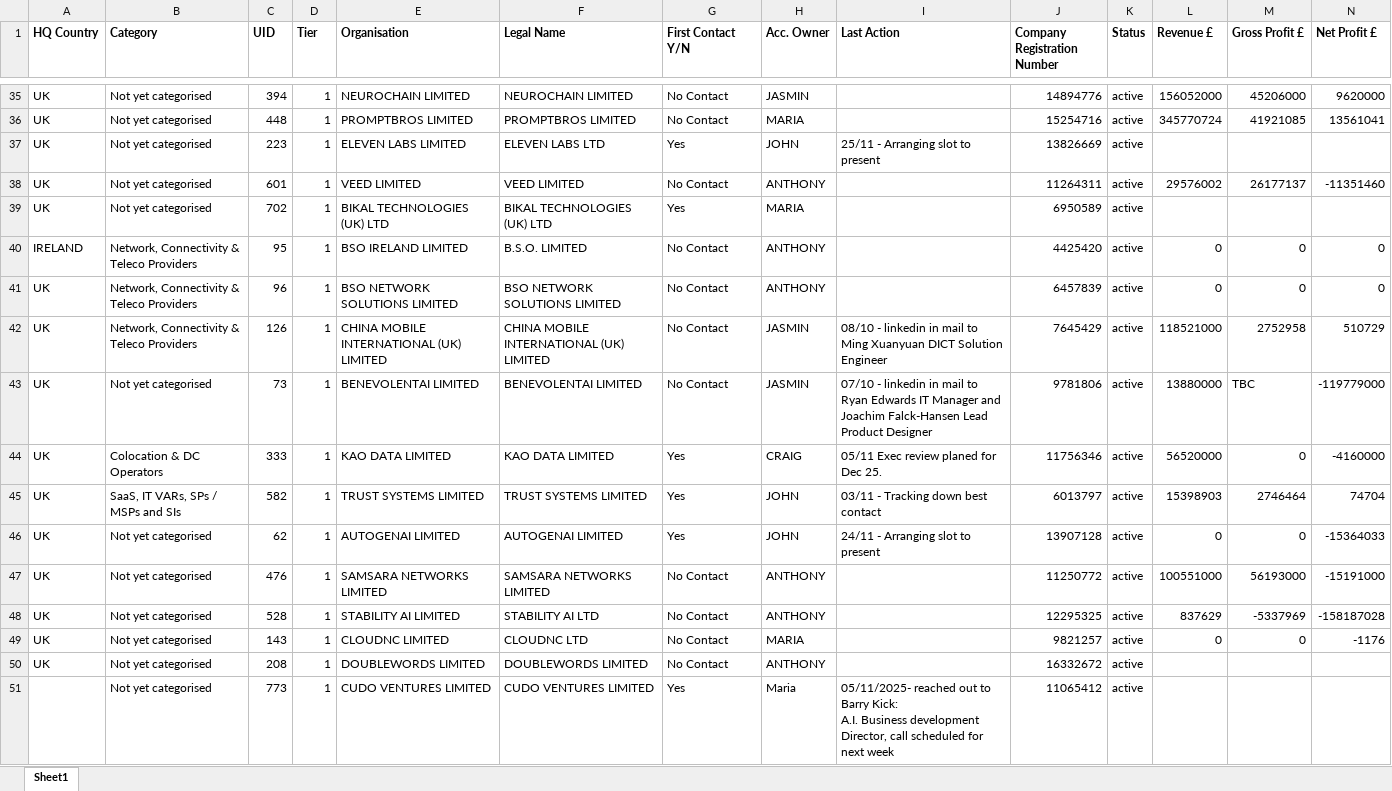
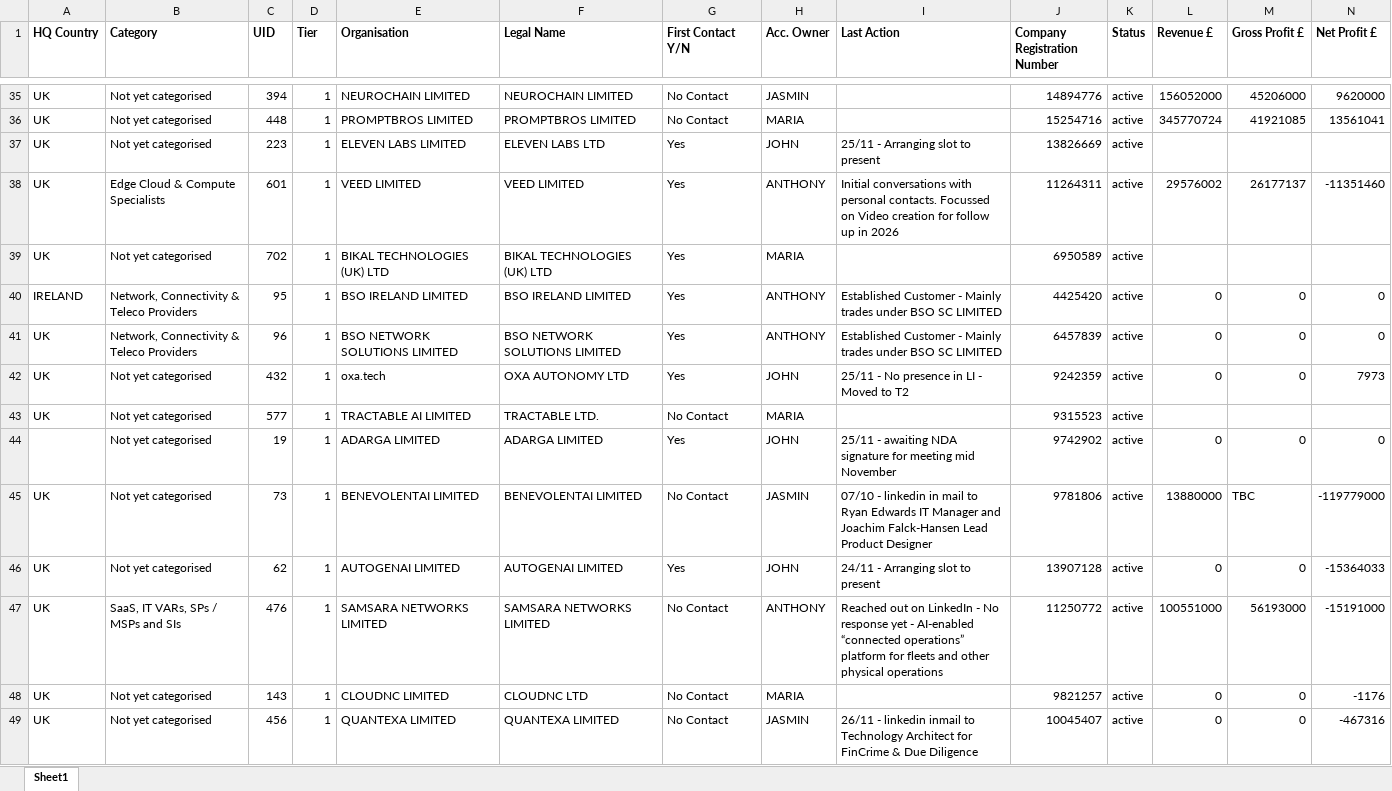
Before and after one commit to jcmariani1199-dot/NokiaPortal-Secure-V4, an Excel workbook: attached_assets/Portal_Data_Latest_1763559925774.xlsx, sheet Sheet1, drawn as a sheet; only a part is shown, gaps mark what is left out; the shorter side is filled out with more unchanged rows; values as stored, in another font and other column widths than the file's, no borders; removed rows and columns are numbered as before the commit, all else as after; rows hold the shown columns only; the diff covers the shown part only; the diff names each change by its address in the sheet, - before the commit and + after, or states it on an @@ line.

Commit message:
Automated portal data update on 12/02/2025 14:56:26

```diff
--- a/attached_assets/Portal_Data_Latest_1763559925774.xlsx (sheet Sheet1)
+++ b/attached_assets/Portal_Data_Latest_1763559925774.xlsx (sheet Sheet1)
-B38 (Category): Not yet categorised
+B38 (Category): Edge Cloud & Compute Specialists
-G38 (First Contact Y/N): No Contact
+G38 (First Contact Y/N): Yes
-I38 (Last Action): (empty)
+I38 (Last Action): Initial conversations with personal contacts. Focussed on Video creation for follow up in 2026
-F40 (Legal Name): B.S.O. LIMITED
+F40 (Legal Name): BSO IRELAND LIMITED
-G40:G41 (First Contact Y/N): No Contact
+G40:G41 (First Contact Y/N): Yes
-I40:I41 (Last Action): (empty)
+I40:I41 (Last Action): Established Customer - Mainly trades under BSO SC LIMITED
@@ row 42 moved to row 30: UK @@
@@ row 13 moved to row 42: UK @@
@@ row 64 moved to row 43: UK @@
@@ row 18 moved to row 44: Not yet categorised @@
-row 44: UK | Colocation & DC Operators | 333 | 1 | KAO DATA LIMITED | KAO DATA LIMITED | Yes | CRAIG | 05/11 Exec review planed for Dec 25. | 11756346 | active | 56520000 | 0 | -4160000
@@ row 45 moved to row 9: UK @@
-B47 (Category): Not yet categorised
+B47 (Category): SaaS, IT VARs, SPs / MSPs and SIs
-I47 (Last Action): (empty)
+I47 (Last Action): Reached out on LinkedIn - No response yet - AI-enabled “connected operations” platform for fleets and other physical operations
-row 48: UK | Not yet categorised | 528 | 1 | STABILITY AI LIMITED | STABILITY AI LTD | No Contact | ANTHONY |  | 12295325 | active | 837629 | -5337969 | -158187028
-row 50: UK | Not yet categorised | 208 | 1 | DOUBLEWORDS LIMITED | DOUBLEWORDS LIMITED | No Contact | ANTHONY |  | 16332672 | active
@@ row 10 moved to row 49: UK @@
```
Also changed, not shown: 18 added rows, 15 removed rows, 37 moved rows and 54 edited cells elsewhere in this sheet.
